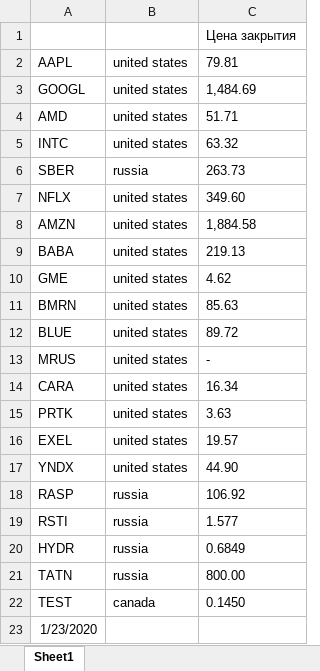
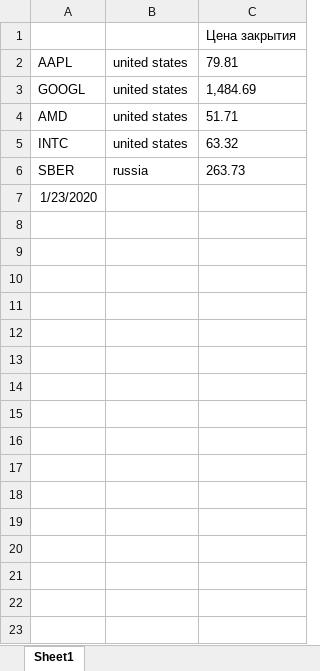
Before and after one commit to Nikineru/Stocks-bot, an Excel workbook: Акции.xlsx, sheet Sheet1, drawn as a sheet; values as stored, in another font and other column widths than the file's, no borders; the diff names each change by its address in the sheet, - before the commit and + after, or states it on an @@ line.

```diff
--- a/Акции.xlsx (sheet Sheet1)
+++ b/Акции.xlsx (sheet Sheet1)
-row 7: NFLX | united states | 349.60
-row 8: AMZN | united states | 1,884.58
-row 9: BABA | united states | 219.13
-row 10: GME | united states | 4.62
-row 11: BMRN | united states | 85.63
-row 12: BLUE | united states | 89.72
-row 13: MRUS | united states | -
-row 14: CARA | united states | 16.34
-row 15: PRTK | united states | 3.63
-row 16: EXEL | united states | 19.57
-row 17: YNDX | united states | 44.90
-row 18: RASP | russia | 106.92
-row 19: RSTI | russia | 1.577
-row 20: HYDR | russia | 0.6849
-row 21: TATN | russia | 800.00
-row 22: TEST | canada | 0.1450
```
Also changed, not shown: 2 other files.
